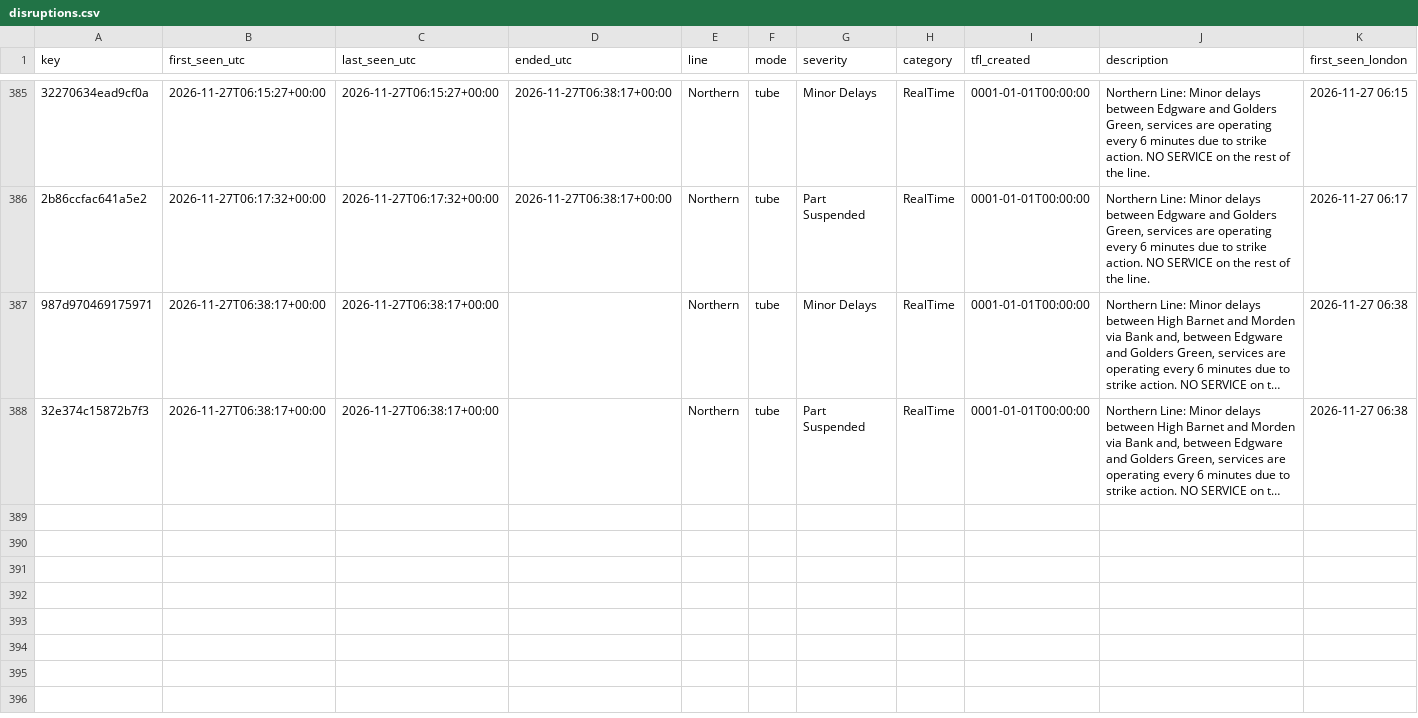
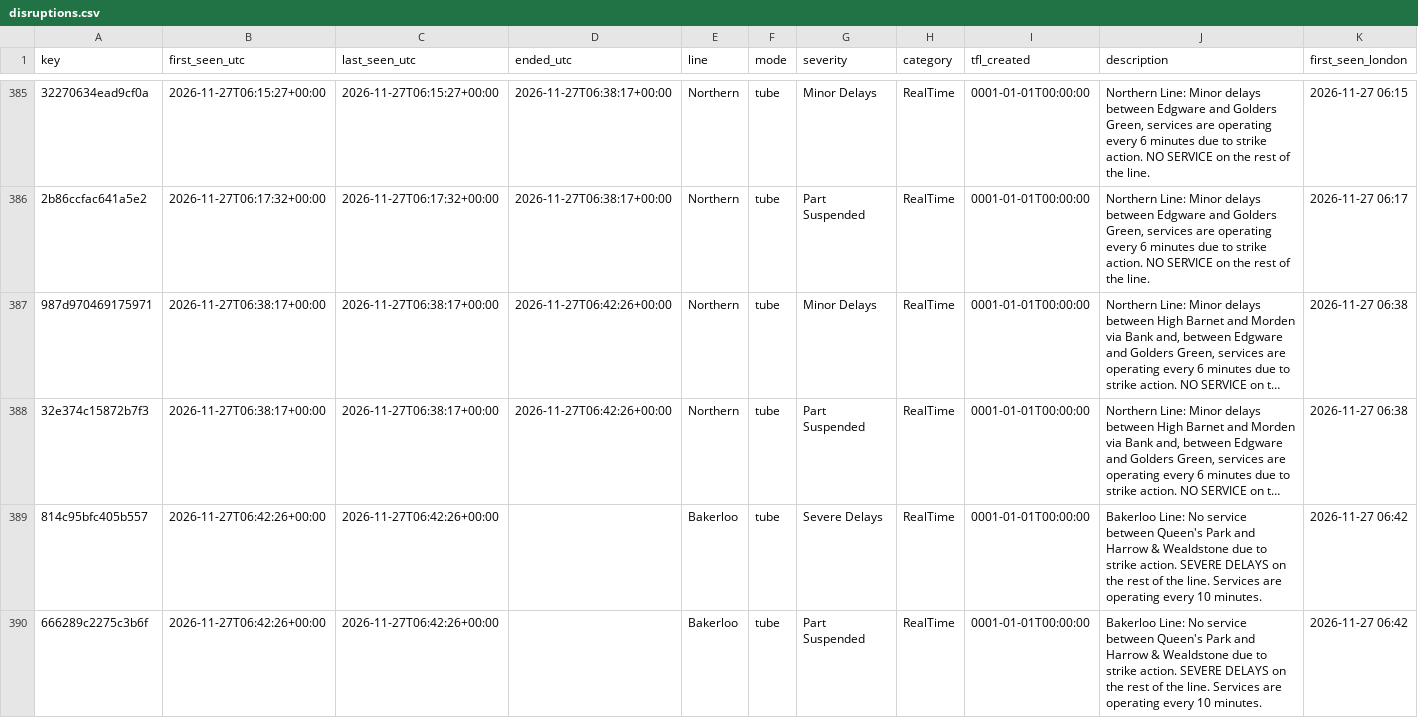
Before and after one commit to amiralichalabi/TfL_report, a CSV file: disruptions.csv, drawn as a sheet; only a part is shown, gaps mark what is left out; long unchanged cells end in …; the diff covers the shown part only; the diff names each change by its address in the sheet, - before the commit and + after, or states it on an @@ line.

Commit message:
update disruptions

```diff
--- a/disruptions.csv
+++ b/disruptions.csv
-D387:D388 (ended_utc): (empty)
+D387:D388 (ended_utc): 2026-11-27T06:42:26+00:00
+row 389: 814c95bfc405b557 | 2026-11-27T06:42:26+00:00 | 2026-11-27T06:42:26+00:00 |  | Bakerloo | tube | Severe Delays | RealTime | 0001-01-01T00:00:00 | Bakerloo Line: No service between Queen's Park and Harrow & Wealdstone due to strike action. SEVERE DELAYS on the rest of the line. Services are operating every 10 minutes. | 2026-11-27 06:42
+row 390: 666289c2275c3b6f | 2026-11-27T06:42:26+00:00 | 2026-11-27T06:42:26+00:00 |  | Bakerloo | tube | Part Suspended | RealTime | 0001-01-01T00:00:00 | Bakerloo Line: No service between Queen's Park and Harrow & Wealdstone due to strike action. SEVERE DELAYS on the rest of the line. Services are operating every 10 minutes. | 2026-11-27 06:42
```
Also changed, not shown: 3 added rows and 1 edited cell elsewhere in this file, 1 other file.
